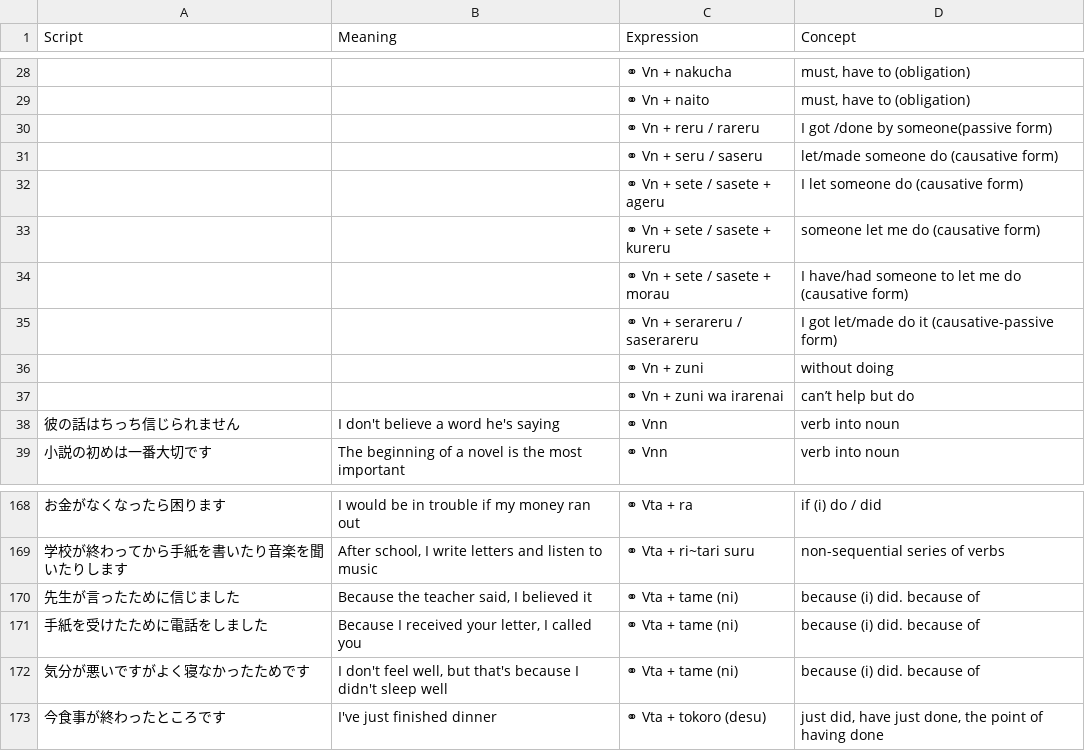
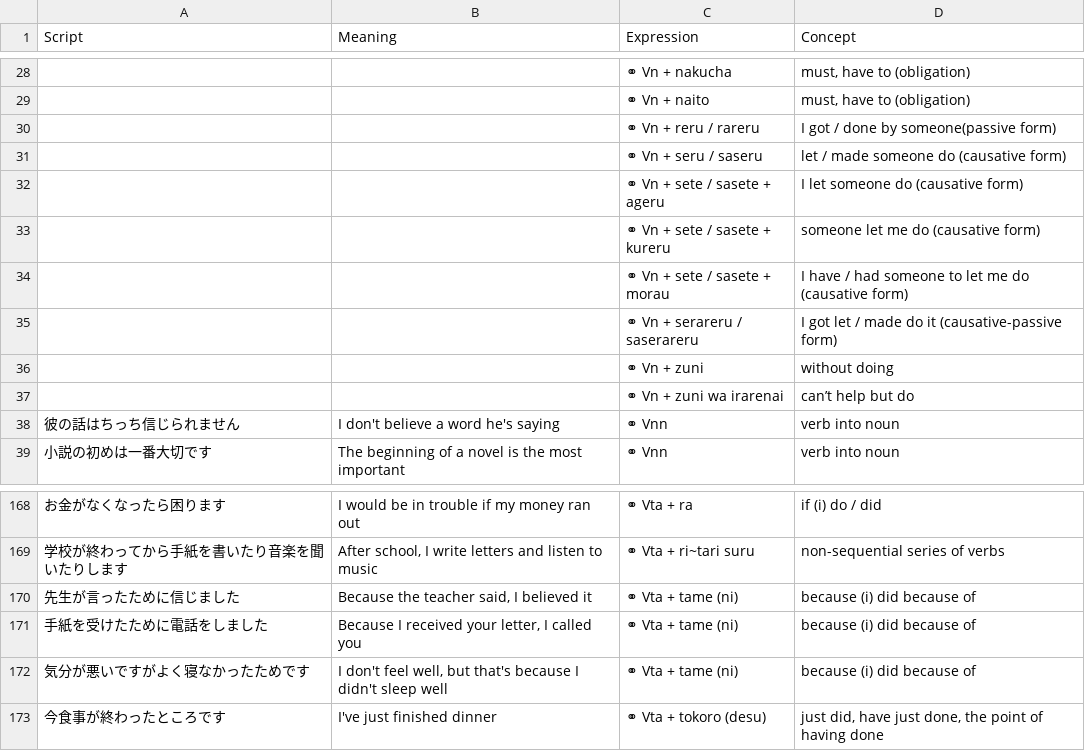
Before and after one commit to rexesian/nihongo, a CSV file: docs/rdata/Sheet 65-VRBCN.csv, drawn as a sheet; only a part is shown, gaps mark what is left out.

```diff
--- a/docs/rdata/Sheet 65-VRBCN.csv
+++ b/docs/rdata/Sheet 65-VRBCN.csv
@@ -29,8 +29,8 @@ Script,Meaning,Expression,Concept
 ,,⚭ Vn + naito,"must, have to (obligation)"
-,,⚭ Vn + reru / rareru,I got /done by someone(passive form)
-,,⚭ Vn + seru / saseru,let/made someone do (causative form)
+,,⚭ Vn + reru / rareru,I got / done by someone(passive form)
+,,⚭ Vn + seru / saseru,let / made someone do (causative form)
 ,,⚭ Vn + sete / sasete + ageru,I let someone do (causative form)
 ,,⚭ Vn + sete / sasete + kureru,someone let me do (causative form)
-,,⚭ Vn + sete / sasete + morau,I have/had someone to let me do (causative form)
-,,⚭ Vn + serareru / saserareru,I  got let/made do it (causative-passive form)
+,,⚭ Vn + sete / sasete + morau,I have / had someone to let me do (causative form)
+,,⚭ Vn + serareru / saserareru,I got let / made do it (causative-passive form)
 ,,⚭ Vn + zuni,without doing
@@ -169,5 +169,5 @@ Script,Meaning,Expression,Concept
 学校が終わってから手紙を書いたり音楽を聞いたりします,"After school, I write letters and listen to music",⚭ Vta + ri~tari suru,non-sequential series of verbs
-先生が言ったために信じました,"Because the teacher said, I believed it",⚭ Vta + tame (ni),because (i) did. because of
-手紙を受けたために電話をしました,"Because I received your letter, I called you ",⚭ Vta + tame (ni),because (i) did. because of
-気分が悪いですがよく寝なかったためです,"I don't feel well, but that's because I didn't sleep well",⚭ Vta + tame (ni),because (i) did. because of
+先生が言ったために信じました,"Because the teacher said, I believed it",⚭ Vta + tame (ni),because (i) did because of
+手紙を受けたために電話をしました,"Because I received your letter, I called you ",⚭ Vta + tame (ni),because (i) did because of
+気分が悪いですがよく寝なかったためです,"I don't feel well, but that's because I didn't sleep well",⚭ Vta + tame (ni),because (i) did because of
 今食事が終わったところです,I've just finished dinner,⚭ Vta + tokoro (desu),"just did, have just done, the point of having done"
```
Also changed, not shown: rdata/Sheet 65-VRBCN.csv, 2 other files.
